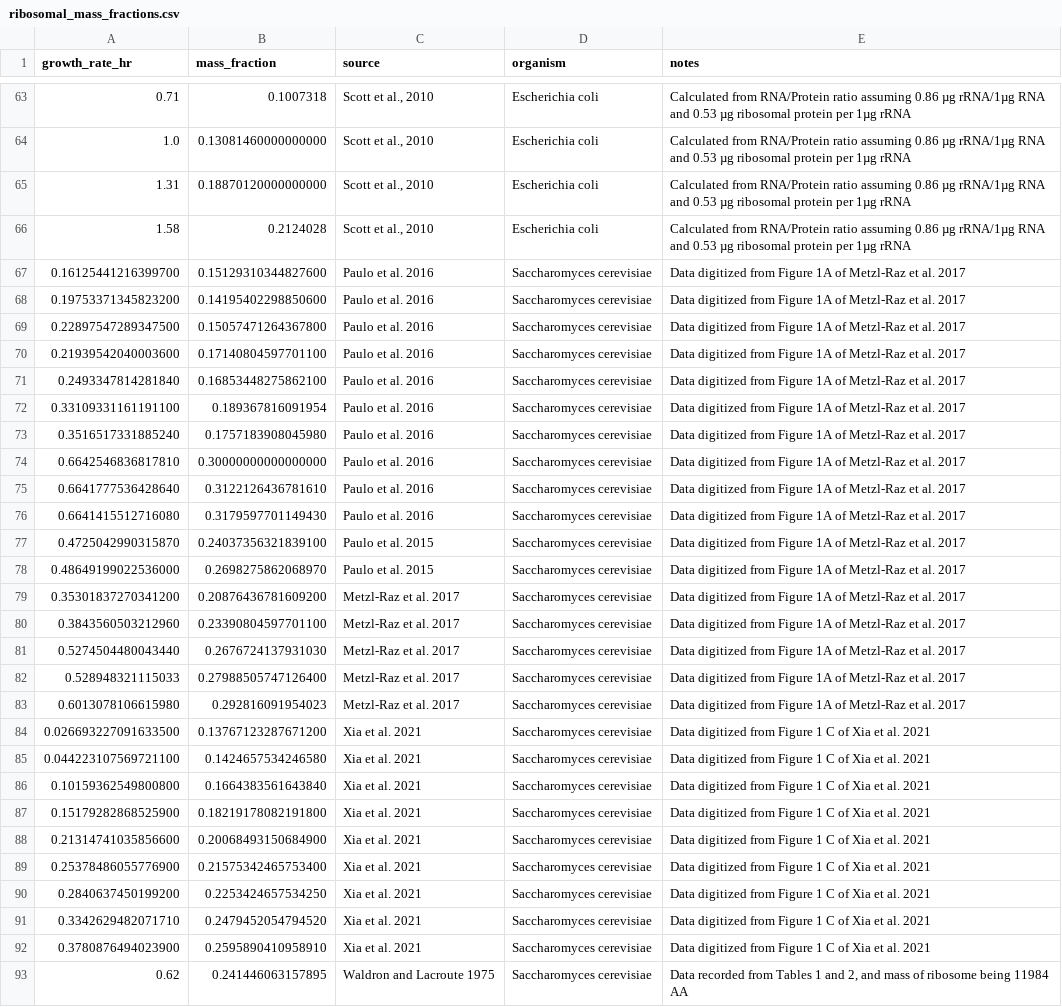
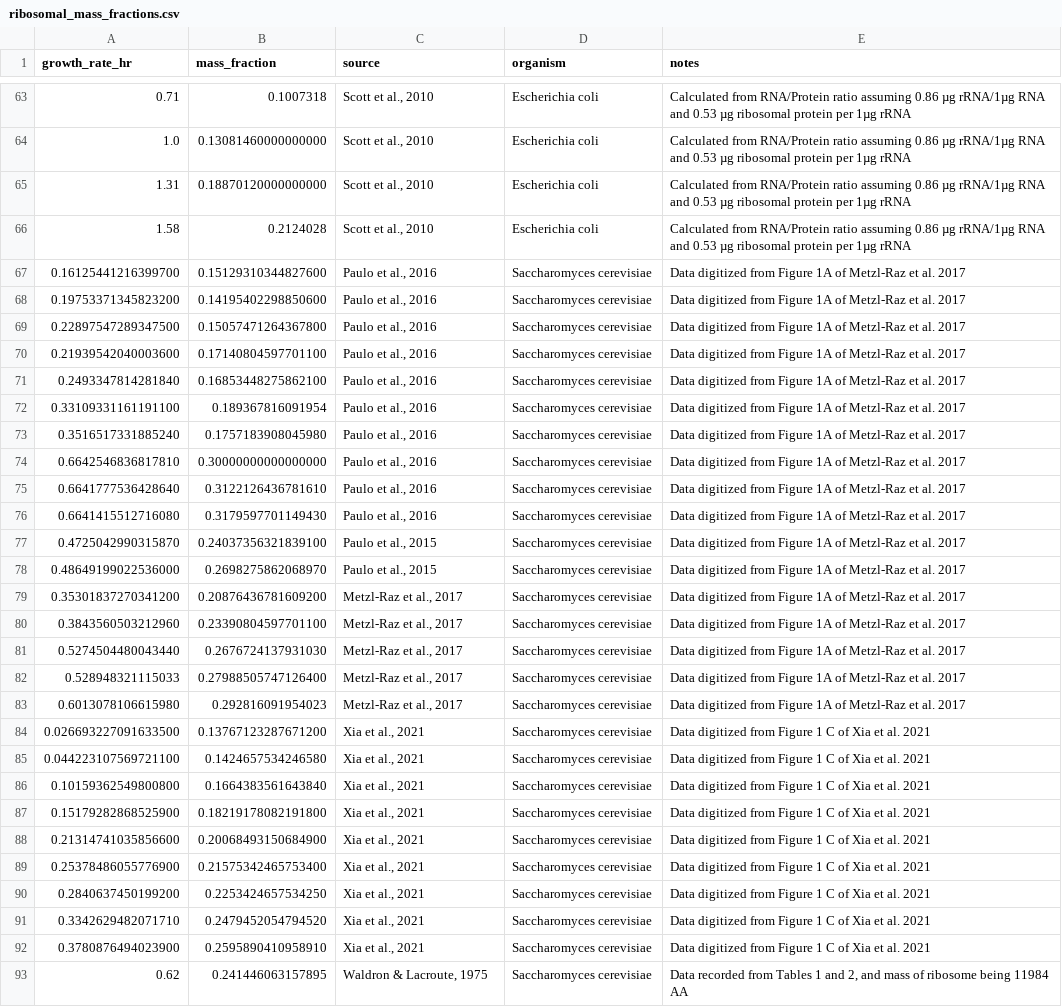
Before and after one commit to cremerlab/flux_parity, a CSV file: data/ribosomal_mass_fractions.csv, drawn as a sheet; only a part is shown, gaps mark what is left out; the diff covers the shown part only; the diff names each change by its address in the sheet, - before the commit and + after, or states it on an @@ line.

```diff
--- a/data/ribosomal_mass_fractions.csv
+++ b/data/ribosomal_mass_fractions.csv
-C67:C76 (source): Paulo et al. 2016
+C67:C76 (source): Paulo et al., 2016
-C77:C78 (source): Paulo et al. 2015
+C77:C78 (source): Paulo et al., 2015
-C79:C83 (source): Metzl-Raz et al. 2017
+C79:C83 (source): Metzl-Raz et al., 2017
-C84:C92 (source): Xia et al. 2021
+C84:C92 (source): Xia et al., 2021
-C93 (source): Waldron and Lacroute 1975
+C93 (source): Waldron & Lacroute, 1975
```
Also changed, not shown: 23 added rows and 5 edited cells elsewhere in this file, 10 other files.
